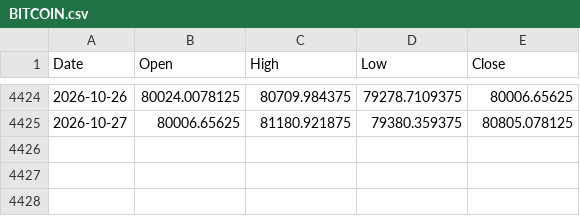
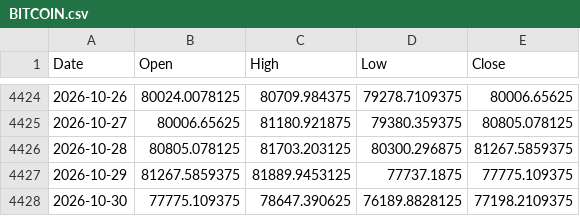
Before and after one commit to Anubhavtya6ii/Anubhav-Tyagi, a CSV file: data/BITCOIN.csv, drawn as a sheet; only a part is shown, gaps mark what is left out; the diff names each change by its address in the sheet, - before the commit and + after, or states it on an @@ line.

```diff
--- a/data/BITCOIN.csv
+++ b/data/BITCOIN.csv
+row 4426: 2026-10-28 | 80805.078125 | 81703.203125 | 80300.296875 | 81267.5859375
+row 4427: 2026-10-29 | 81267.5859375 | 81889.9453125 | 77737.1875 | 77775.109375
+row 4428: 2026-10-30 | 77775.109375 | 78647.390625 | 76189.8828125 | 77198.2109375
```
Also changed, not shown: data/BANKNIFTY.csv, data/ETHEREUM.csv, 32 other files.
